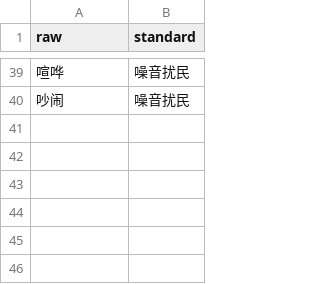
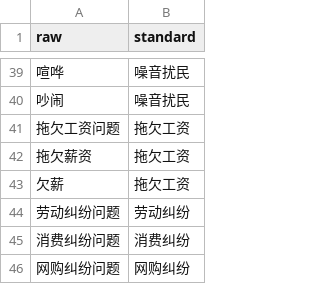
Before and after one commit to LAO-zzt/hks--12345AIznsaixuan, a CSV file: data/dicts/synonyms.csv, drawn as a sheet; only a part is shown, gaps mark what is left out; the diff names each change by its address in the sheet, - before the commit and + after, or states it on an @@ line.

Commit message:
feat(data): 真实数据全量接入——12.8万条19秒跑通
- loader: 标题字段+工单编号解析时间(YYMMDD)+xlsx流式读取+解析缓存
- cluster: 超CLUSTER_MAX_ROWS自动切标题规则分组(O(n)线性路线)
- classifier: 向量化众数计算(132s→0.3s)
- entity_extractor: 向量化+顺德镇街词典(区域命中52.9%)
- risk_analyzer: 按需分组+相对频次基数+大体量事件高关注保底
- server: 本地文件选择(datafiles接口)+分析范围(全部/近30/60天)+结果缓存(0.8s命中)+展示限量
- 前端: Leaflet真实底图地图(本地化)+提示条折叠+看板适配无主体数据+布局修正
- 词典扩容: 拖欠工资族同义词+12345真实事件部门规则
- 验证: 全量19.3s/缓存0.8s/近30天10.6s; smoke+robust+ui回归全绿

```diff
--- a/data/dicts/synonyms.csv
+++ b/data/dicts/synonyms.csv
+row 41: 拖欠工资问题 | 拖欠工资
+row 42: 拖欠薪资 | 拖欠工资
+row 43: 欠薪 | 拖欠工资
+row 44: 劳动纠纷问题 | 劳动纠纷
+row 45: 消费纠纷问题 | 消费纠纷
+row 46: 网购纠纷问题 | 网购纠纷
```
Also changed, not shown: 17 other files.
